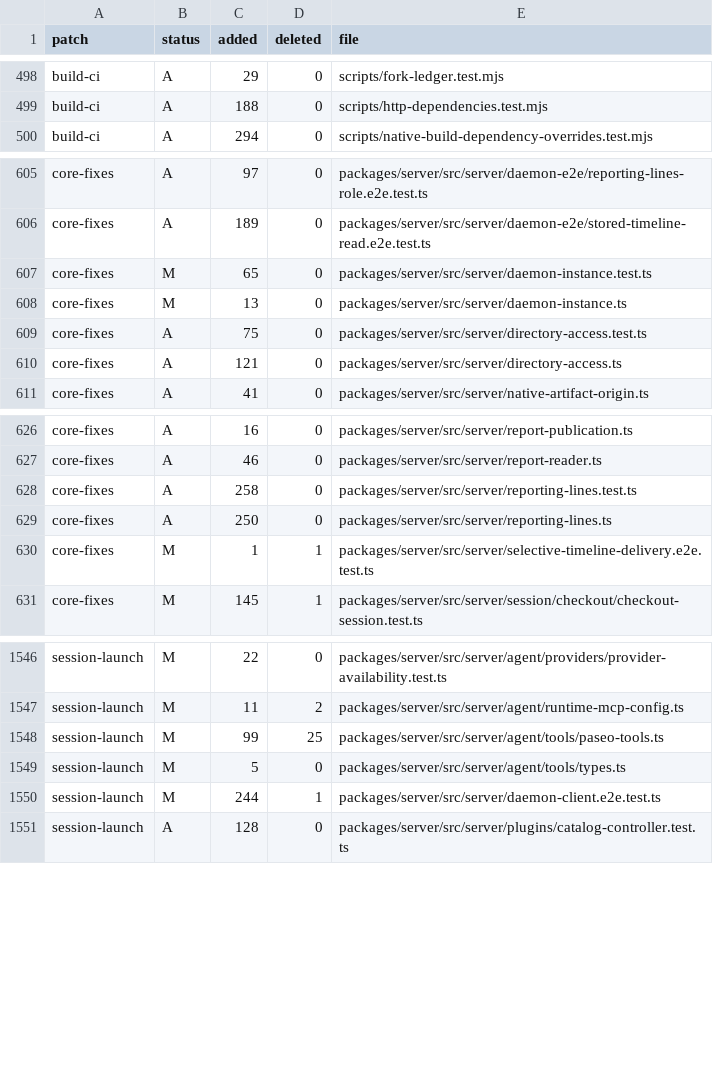
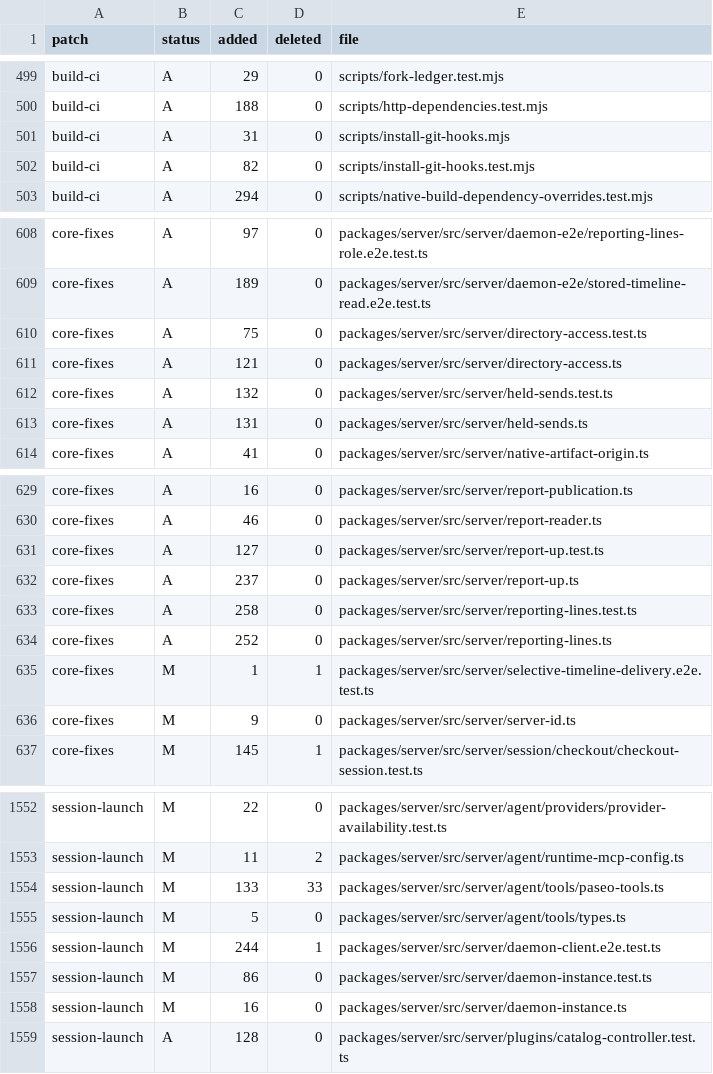
Before and after one commit to Subrising/fulcra, a TSV file: docs/fork-patches.tsv, drawn as a sheet; only a part is shown, gaps mark what is left out; the diff covers the shown part only.

```diff
--- a/docs/fork-patches.tsv
+++ b/docs/fork-patches.tsv
@@ -499,2 +500,4 @@ build-ci	A	29	0	scripts/fork-ledger.test.mjs
 build-ci	A	188	0	scripts/http-dependencies.test.mjs
+build-ci	A	31	0	scripts/install-git-hooks.mjs
+build-ci	A	82	0	scripts/install-git-hooks.test.mjs
 build-ci	A	294	0	scripts/native-build-dependency-overrides.test.mjs
@@ -606,6 +609,6 @@ core-fixes	A	97	0	packages/server/src/server/daemon-e2e/reporting-lines-role.e2e
 core-fixes	A	189	0	packages/server/src/server/daemon-e2e/stored-timeline-read.e2e.test.ts
-core-fixes	M	65	0	packages/server/src/server/daemon-instance.test.ts
-core-fixes	M	13	0	packages/server/src/server/daemon-instance.ts
 core-fixes	A	75	0	packages/server/src/server/directory-access.test.ts
 core-fixes	A	121	0	packages/server/src/server/directory-access.ts
+core-fixes	A	132	0	packages/server/src/server/held-sends.test.ts
+core-fixes	A	131	0	packages/server/src/server/held-sends.ts
 core-fixes	A	41	0	packages/server/src/server/native-artifact-origin.ts
@@ -627,5 +630,8 @@ core-fixes	A	16	0	packages/server/src/server/report-publication.ts
 core-fixes	A	46	0	packages/server/src/server/report-reader.ts
+core-fixes	A	127	0	packages/server/src/server/report-up.test.ts
+core-fixes	A	237	0	packages/server/src/server/report-up.ts
 core-fixes	A	258	0	packages/server/src/server/reporting-lines.test.ts
-core-fixes	A	250	0	packages/server/src/server/reporting-lines.ts
+core-fixes	A	252	0	packages/server/src/server/reporting-lines.ts
 core-fixes	M	1	1	packages/server/src/server/selective-timeline-delivery.e2e.test.ts
+core-fixes	M	9	0	packages/server/src/server/server-id.ts
 core-fixes	M	145	1	packages/server/src/server/session/checkout/checkout-session.test.ts
@@ -1547,5 +1553,7 @@ session-launch	M	22	0	packages/server/src/server/agent/providers/provider-availa
 session-launch	M	11	2	packages/server/src/server/agent/runtime-mcp-config.ts
-session-launch	M	99	25	packages/server/src/server/agent/tools/paseo-tools.ts
+session-launch	M	133	33	packages/server/src/server/agent/tools/paseo-tools.ts
 session-launch	M	5	0	packages/server/src/server/agent/tools/types.ts
 session-launch	M	244	1	packages/server/src/server/daemon-client.e2e.test.ts
+session-launch	M	86	0	packages/server/src/server/daemon-instance.test.ts
+session-launch	M	16	0	packages/server/src/server/daemon-instance.ts
 session-launch	A	128	0	packages/server/src/server/plugins/catalog-controller.test.ts
```
Also changed, not shown: 1 added row and 22 edited cells elsewhere in this file, 3 other files.
